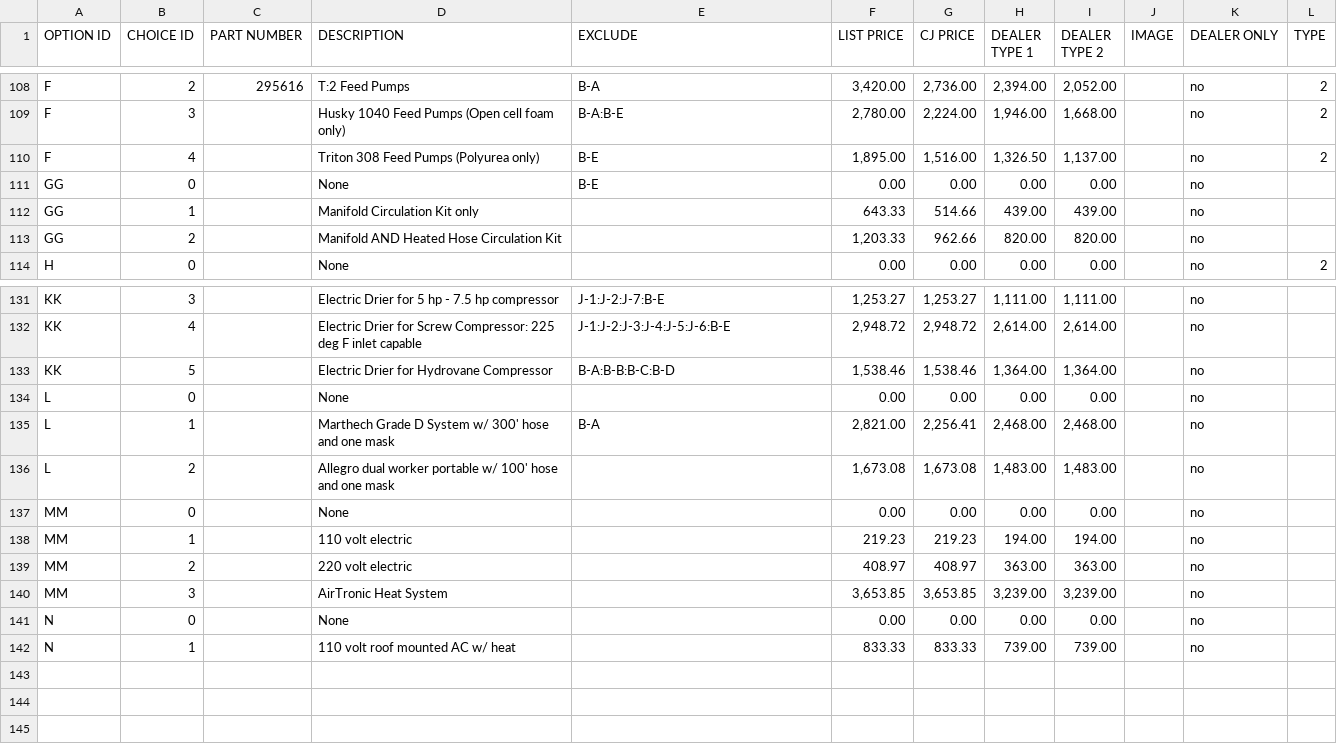
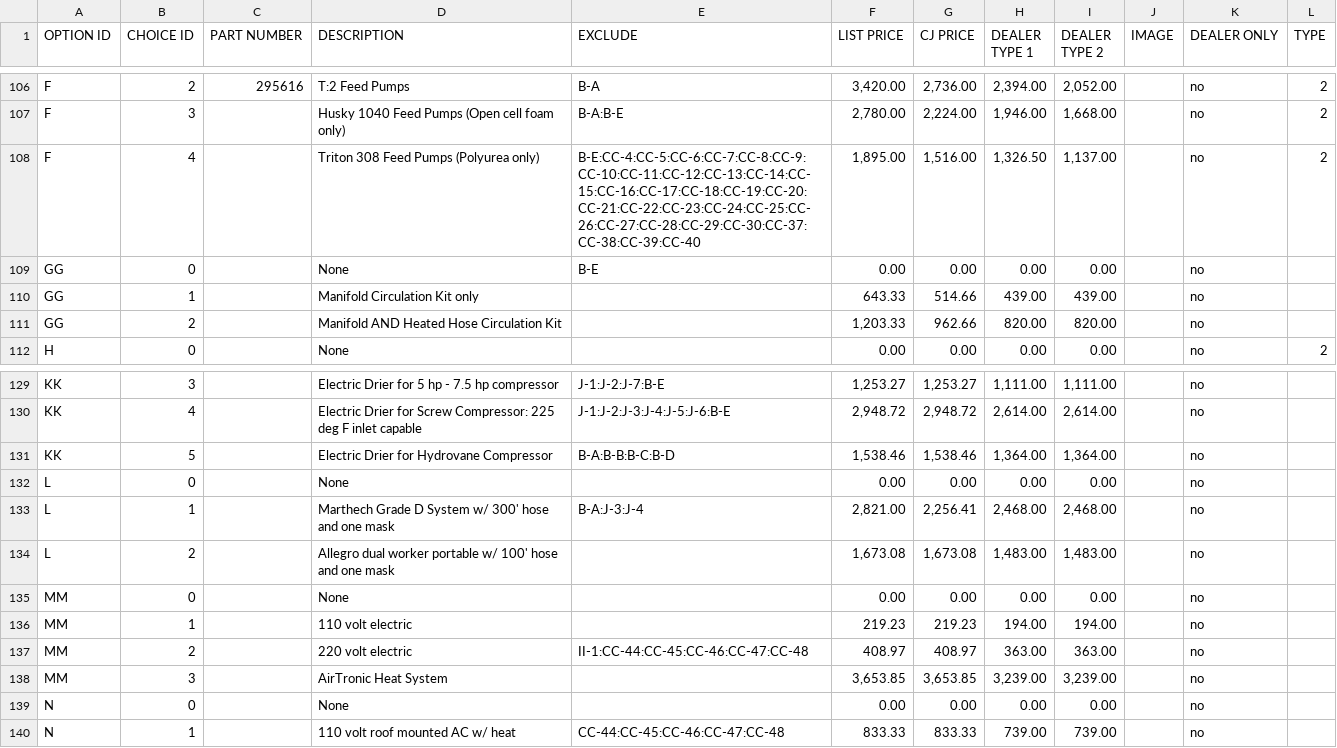
Before and after one commit to jaytord/cjspray, a CSV file: ref/csv/selections.csv, drawn as a sheet; only a part is shown, gaps mark what is left out; the diff covers the shown part only.

```diff
--- a/ref/csv/selections.csv
+++ b/ref/csv/selections.csv
@@ -109,3 +107,3 @@ F,2,295616,T:2 Feed Pumps,B-A,"3,420.00","2,736.00","2,394.00","2,052.00",,no,2
 F,3,,Husky 1040 Feed Pumps (Open cell foam only),B-A:B-E,"2,780.00","2,224.00","1,946.00","1,668.00",,no,2
-F,4,,Triton 308 Feed Pumps (Polyurea only),B-E,"1,895.00","1,516.00","1,326.50","1,137.00",,no,2
+F,4,,Triton 308 Feed Pumps (Polyurea only),B-E:CC-4:CC-5:CC-6:CC-7:CC-8:CC-9:CC-10:CC-11:CC-12:CC-13:CC-14:CC-15:CC-16:CC-17:CC-18:CC-19:CC-20:CC-21:CC-22:CC-23:CC-24:CC-25:CC-26:CC-27:CC-28:CC-29:CC-30:CC-37:CC-38:CC-39:CC-40,"1,895.00","1,516.00","1,326.50","1,137.00",,no,2
 GG,0,,None,B-E,0.00,0.00,0.00,0.00,,no,
@@ -134,3 +132,3 @@ KK,5,,Electric Drier for Hydrovane Compressor,B-A:B-B:B-C:B-D,"1,538.46","1,538.
 L,0,,None,,0.00,0.00,0.00,0.00,,no,
-L,1,,Marthech Grade D System w/ 300' hose and one mask,B-A,"2,821.00","2,256.41","2,468.00","2,468.00",,no,
+L,1,,Marthech Grade D System w/ 300' hose and one mask,B-A:J-3:J-4,"2,821.00","2,256.41","2,468.00","2,468.00",,no,
 L,2,,Allegro dual worker portable w/ 100' hose and one mask,,"1,673.08","1,673.08","1,483.00","1,483.00",,no,
@@ -138,5 +136,5 @@ MM,0,,None,,0.00,0.00,0.00,0.00,,no,
 MM,1,,110 volt electric,,219.23,219.23,194.00,194.00,,no,
-MM,2,,220 volt electric,,408.97,408.97,363.00,363.00,,no,
+MM,2,,220 volt electric,II-1:CC-44:CC-45:CC-46:CC-47:CC-48,408.97,408.97,363.00,363.00,,no,
 MM,3,,AirTronic Heat System,,"3,653.85","3,653.85","3,239.00","3,239.00",,no,
 N,0,,None,,0.00,0.00,0.00,0.00,,no,
-N,1,,110 volt roof mounted AC w/ heat,,833.33,833.33,739.00,739.00,,no,
+N,1,,110 volt roof mounted AC w/ heat,CC-44:CC-45:CC-46:CC-47:CC-48,833.33,833.33,739.00,739.00,,no,
```
Also changed, not shown: 1 added row, 3 removed rows and 42 edited cells elsewhere in this file, ref/csv/dealers.csv, ref/csv/info.csv, 3 other files.
